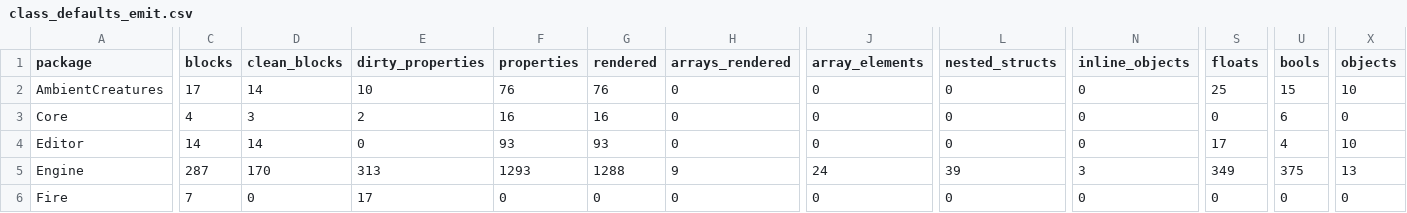
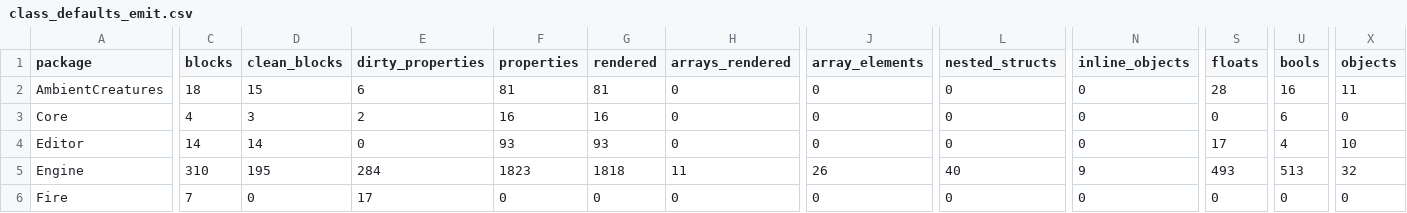
Before and after one commit to jkoehler11/stargate-alliance-decomp, a CSV file: inventory/class_defaults_emit.csv, drawn as a sheet; only a part is shown, gaps mark what is left out; the diff covers the shown part only; the diff names each change by its address in the sheet, - before the commit and + after, or states it on an @@ line.

```diff
--- a/inventory/class_defaults_emit.csv
+++ b/inventory/class_defaults_emit.csv
-C2 (blocks): 17
+C2 (blocks): 18
-D2 (clean_blocks): 14
+D2 (clean_blocks): 15
-E2 (dirty_properties): 10
+E2 (dirty_properties): 6
-F2 (properties): 76
+F2 (properties): 81
-G2 (rendered): 76
+G2 (rendered): 81
-S2 (floats): 25
+S2 (floats): 28
-U2 (bools): 15
+U2 (bools): 16
-X2 (objects): 10
+X2 (objects): 11
-C5 (blocks): 287
+C5 (blocks): 310
-D5 (clean_blocks): 170
+D5 (clean_blocks): 195
-E5 (dirty_properties): 313
+E5 (dirty_properties): 284
-F5 (properties): 1293
+F5 (properties): 1823
-G5 (rendered): 1288
+G5 (rendered): 1818
-H5 (arrays_rendered): 9
+H5 (arrays_rendered): 11
-J5 (array_elements): 24
+J5 (array_elements): 26
-L5 (nested_structs): 39
+L5 (nested_structs): 40
-N5 (inline_objects): 3
+N5 (inline_objects): 9
-S5 (floats): 349
+S5 (floats): 493
-U5 (bools): 375
+U5 (bools): 513
-X5 (objects): 13
+X5 (objects): 32
```
Also changed, not shown: 140 edited cells elsewhere in this file, inventory/class_defaults_coverage.csv, inventory/class_defaults_per_class.csv, 8 other files.
